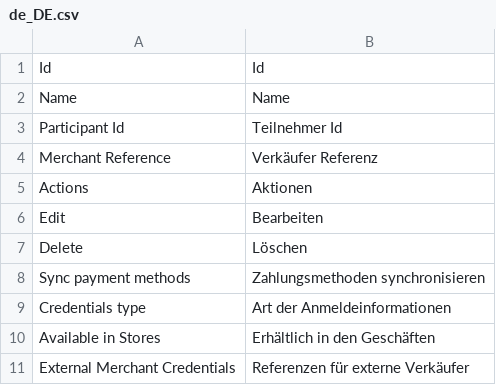
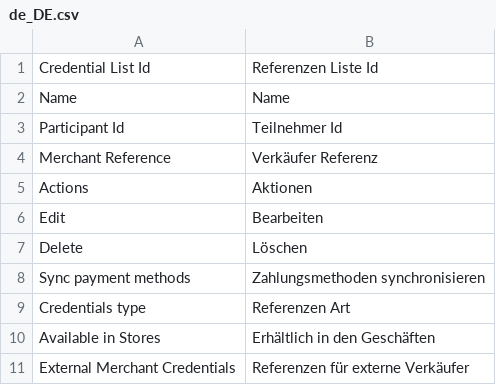
Before and after one commit to spryker-eco/unzer-gui, a CSV file: data/translation/Zed/de_DE.csv, drawn as a sheet; only a part is shown.

```diff
--- a/data/translation/Zed/de_DE.csv
+++ b/data/translation/Zed/de_DE.csv
@@ -1,2 +1,2 @@
-Id,Id
+"Credential List Id","Referenzen Liste Id"
 Name,Name
@@ -8,3 +8,3 @@ Delete,Löschen
 "Sync payment methods","Zahlungsmethoden synchronisieren"
-"Credentials type","Art der Anmeldeinformationen"
+"Credentials type","Referenzen Art"
 "Available in Stores","Erhältlich in den Geschäften"
```
Also changed, not shown: data/translation/Zed/en_US.csv.
